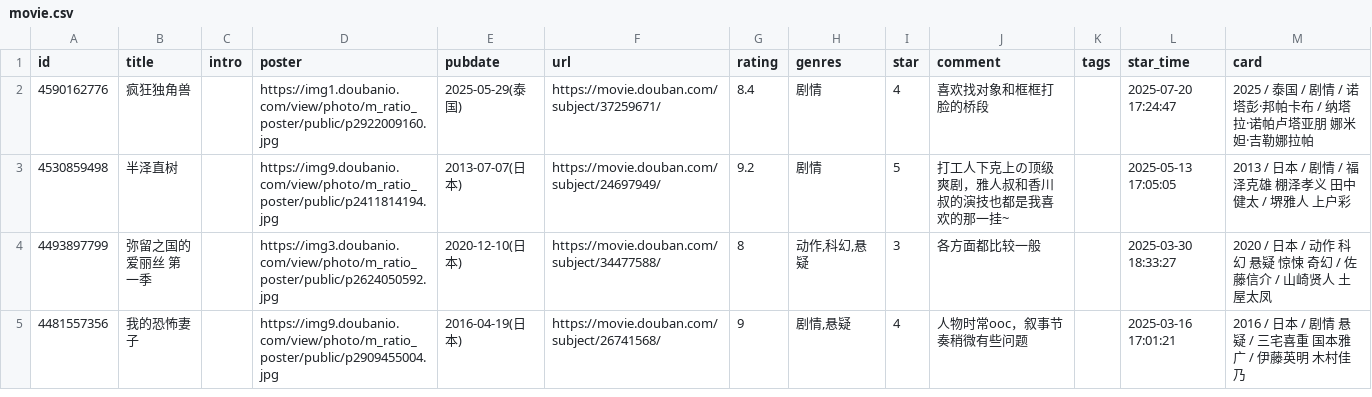
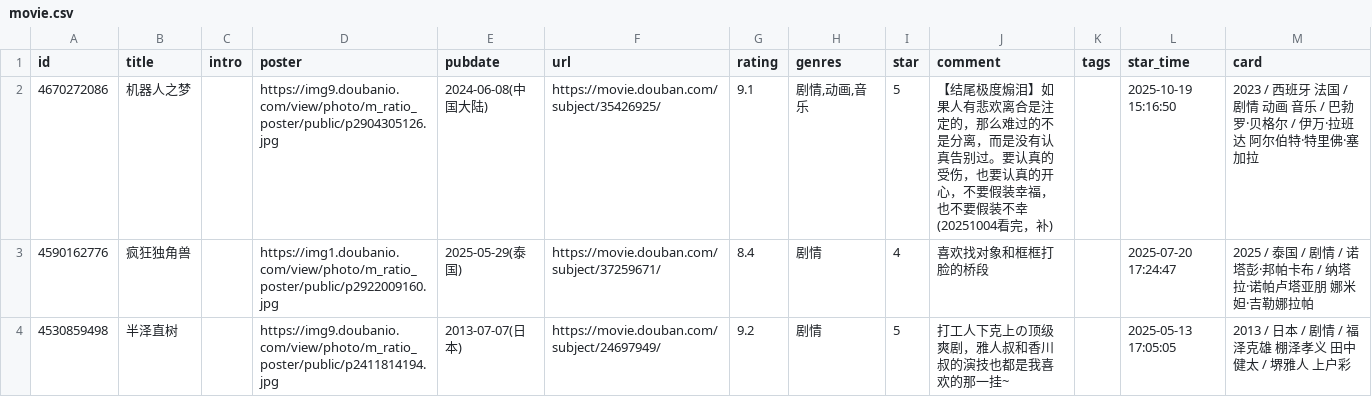
Before and after one commit to stevenash0822/obsidian-hugo-blog, a CSV file: static/douban/movie.csv, drawn as a sheet; only a part is shown; the shorter side is filled out with more unchanged rows; the diff names each change by its address in the sheet, - before the commit and + after, or states it on an @@ line.

```diff
--- a/static/douban/movie.csv
+++ b/static/douban/movie.csv
+row 2: 4670272086 | 机器人之梦 |  | https://img9.doubanio.com/view/photo/m_ratio_poster/public/p2904305126.jpg | 2024-06-08(中国大陆) | https://movie.douban.com/subject/35426925/ | 9.1 | 剧情,动画,音乐 | 5 | 【结尾极度煽泪】如果人有悲欢离合是注定的，那么难过的不是分离，而是没有认真告别过。要认真的受伤，也要认真的开心，不要假装幸福，也不要假装不幸 (20251004看完，补) |  | 2025-10-19 15:16:50 | 2023 / 西班牙 法国 / 剧情 动画 音乐 / 巴勃罗·贝格尔 / 伊万·拉班达 阿尔伯特·特里佛·塞加拉
```
Also changed, not shown: static/douban/book.csv.
